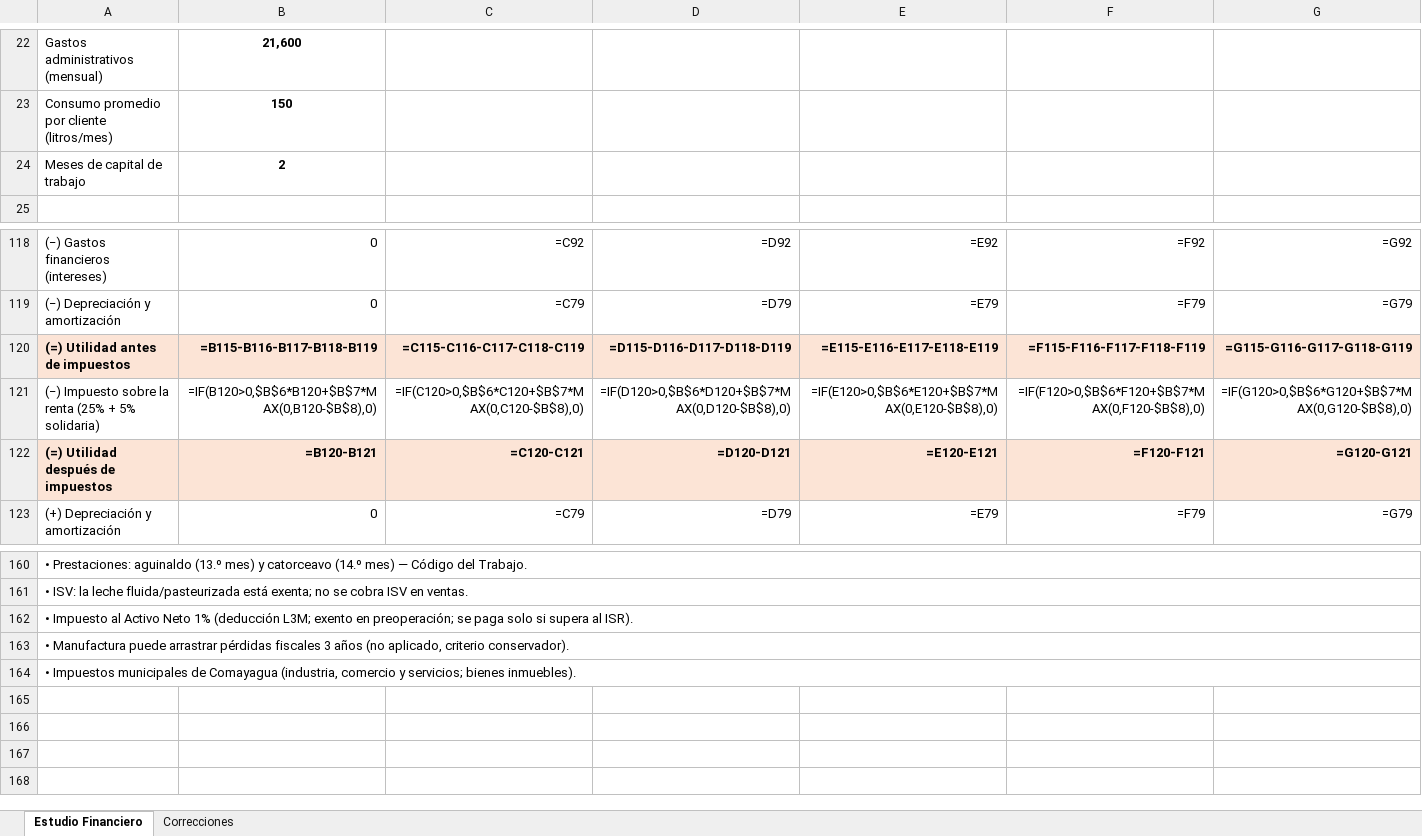
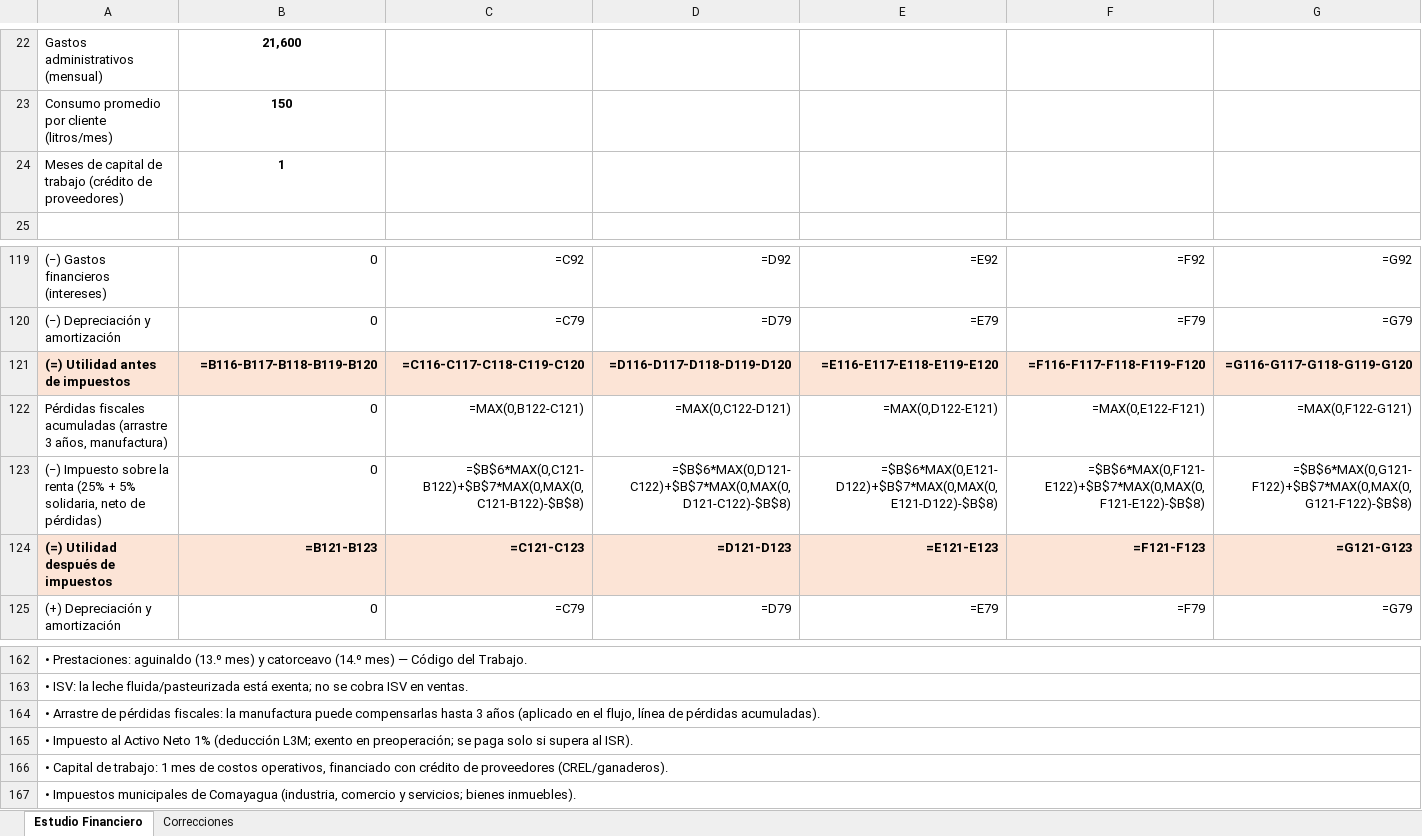
Before and after one commit to pewez267-dot/Rangos, an Excel workbook: Estudio_Financiero_Pura.xlsx, sheet Estudio Financiero, drawn as a sheet; only a part is shown, gaps mark what is left out; values as stored, in another font and other column widths than the file's, no borders; formulas without a stored value are shown as written; removed rows and columns are numbered as before the commit, all else as after; rows hold the shown columns only; the diff covers the shown part only; the diff names each change by its address in the sheet, - before the commit and + after, or states it on an @@ line.

Commit message:
Estudio financiero Pura: arrastre de perdidas 3 anios + capital de trabajo 1 mes (legal HN); tesis congruente con evaluacion financiera en azul (VAN/TIR/PRI/WACC, camion 5 anios)

```diff
--- a/Estudio_Financiero_Pura.xlsx (sheet Estudio Financiero)
+++ b/Estudio_Financiero_Pura.xlsx (sheet Estudio Financiero)
-row 24: Meses de capital de trabajo | 2
+row 24: Meses de capital de trabajo (crédito de proveedores) | 1
-B121: =B115-B116-B117-B118-B119
+B121: =B116-B117-B118-B119-B120
-C121: =C115-C116-C117-C118-C119
+C121: =C116-C117-C118-C119-C120
-D121: =D115-D116-D117-D118-D119
+D121: =D116-D117-D118-D119-D120
-E121: =E115-E116-E117-E118-E119
+E121: =E116-E117-E118-E119-E120
-F121: =F115-F116-F117-F118-F119
+F121: =F116-F117-F118-F119-F120
-G121: =G115-G116-G117-G118-G119
+G121: =G116-G117-G118-G119-G120
-row 121: (−) Impuesto sobre la renta (25% + 5% solidaria) | =IF(B120>0,$B$6*B120+$B$7*MAX(0,B120-$B$8),0) | =IF(C120>0,$B$6*C120+$B$7*MAX(0,C120-$B$8),0) | =IF(D120>0,$B$6*D120+$B$7*MAX(0,D120-$B$8),0) | =IF(E120>0,$B$6*E120+$B$7*MAX(0,E120-$B$8),0) | =IF(F120>0,$B$6*F120+$B$7*MAX(0,F120-$B$8),0) | =IF(G120>0,$B$6*G120+$B$7*MAX(0,G120-$B$8),0)
+row 122: Pérdidas fiscales acumuladas (arrastre 3 años, manufactura) | 0 | =MAX(0,B122-C121) | =MAX(0,C122-D121) | =MAX(0,D122-E121) | =MAX(0,E122-F121) | =MAX(0,F122-G121)
+row 123: (−) Impuesto sobre la renta (25% + 5% solidaria, neto de pérdidas) | 0 | =$B$6*MAX(0,C121-B122)+$B$7*MAX(0,MAX(0,C121-B122)-$B$8) | =$B$6*MAX(0,D121-C122)+$B$7*MAX(0,MAX(0,D121-C122)-$B$8) | =$B$6*MAX(0,E121-D122)+$B$7*MAX(0,MAX(0,E121-D122)-$B$8) | =$B$6*MAX(0,F121-E122)+$B$7*MAX(0,MAX(0,F121-E122)-$B$8) | =$B$6*MAX(0,G121-F122)+$B$7*MAX(0,MAX(0,G121-F122)-$B$8)
-B124: =B120-B121
+B124: =B121-B123
-C124: =C120-C121
+C124: =C121-C123
-D124: =D120-D121
+D124: =D121-D123
-E124: =E120-E121
+E124: =E121-E123
-F124: =F120-F121
+F124: =F121-F123
-G124: =G120-G121
+G124: =G121-G123
+row 164: • Arrastre de pérdidas fiscales: la manufactura puede compensarlas hasta 3 años (aplicado en el flujo, línea de pérdidas acumuladas).
-A166: • Manufactura puede arrastrar pérdidas fiscales 3 años (no aplicado, criterio conservador).
+A166: • Capital de trabajo: 1 mes de costos operativos, financiado con crédito de proveedores (CREL/ganaderos).
```
Also changed, not shown: 2 added rows, 1 removed row and 83 edited cells elsewhere in this sheet, sheet Correcciones, 1 other file.
